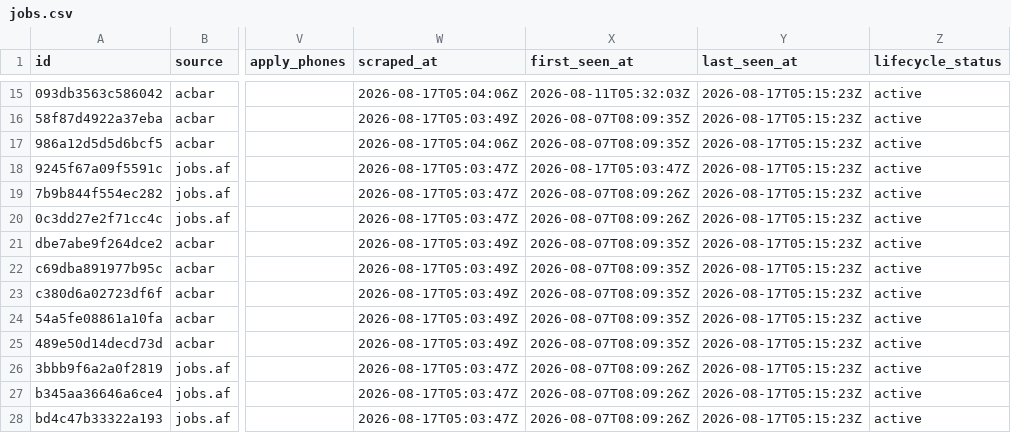
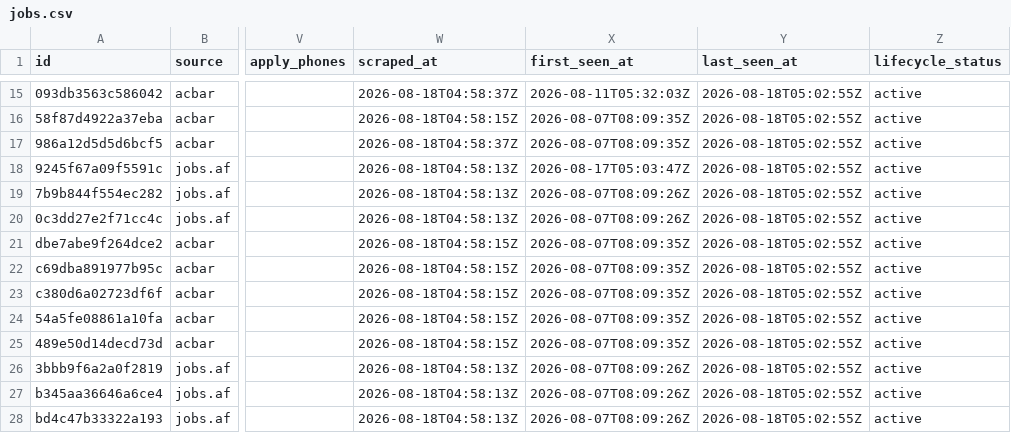
Before and after one commit to nasirkhansayyad132/jobsaf-tracker, a CSV file: data/jobs.csv, drawn as a sheet; only a part is shown, gaps mark what is left out; the diff covers the shown part only; the diff names each change by its address in the sheet, - before the commit and + after, or states it on an @@ line.

```diff
--- a/data/jobs.csv
+++ b/data/jobs.csv
-W15 (scraped_at): 2026-08-17T05:04:06Z
+W15 (scraped_at): 2026-08-18T04:58:37Z
-Y15:Y28 (last_seen_at): 2026-08-17T05:15:23Z
+Y15:Y28 (last_seen_at): 2026-08-18T05:02:55Z
-W16 (scraped_at): 2026-08-17T05:03:49Z
+W16 (scraped_at): 2026-08-18T04:58:15Z
-W17 (scraped_at): 2026-08-17T05:04:06Z
+W17 (scraped_at): 2026-08-18T04:58:37Z
-W18:W20 (scraped_at): 2026-08-17T05:03:47Z
+W18:W20 (scraped_at): 2026-08-18T04:58:13Z
-W21:W25 (scraped_at): 2026-08-17T05:03:49Z
+W21:W25 (scraped_at): 2026-08-18T04:58:15Z
-W26:W28 (scraped_at): 2026-08-17T05:03:47Z
+W26:W28 (scraped_at): 2026-08-18T04:58:13Z
```
Also changed, not shown: 1 added row, 1 removed row and 39 edited cells elsewhere in this file, 2 other files.
